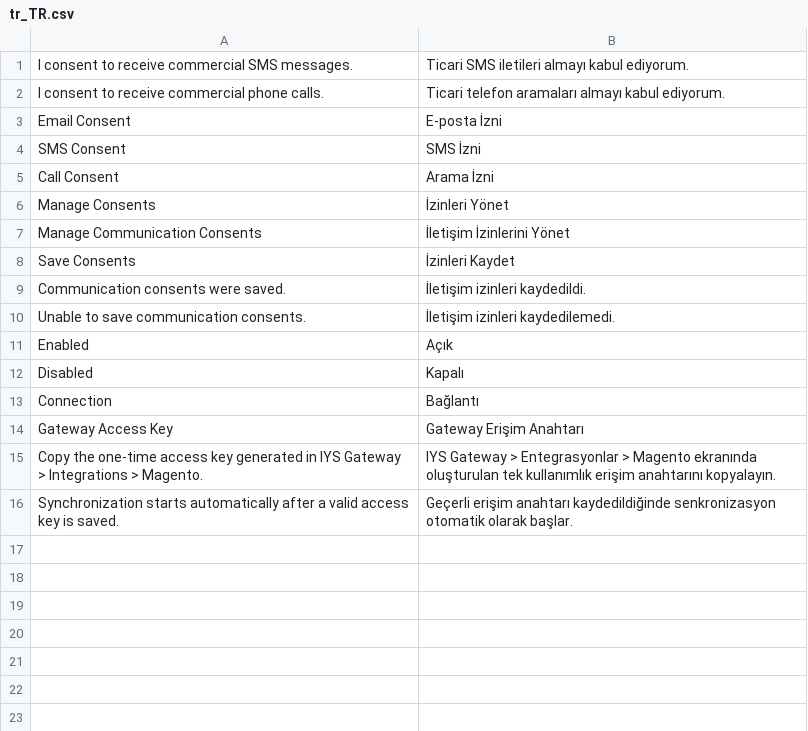
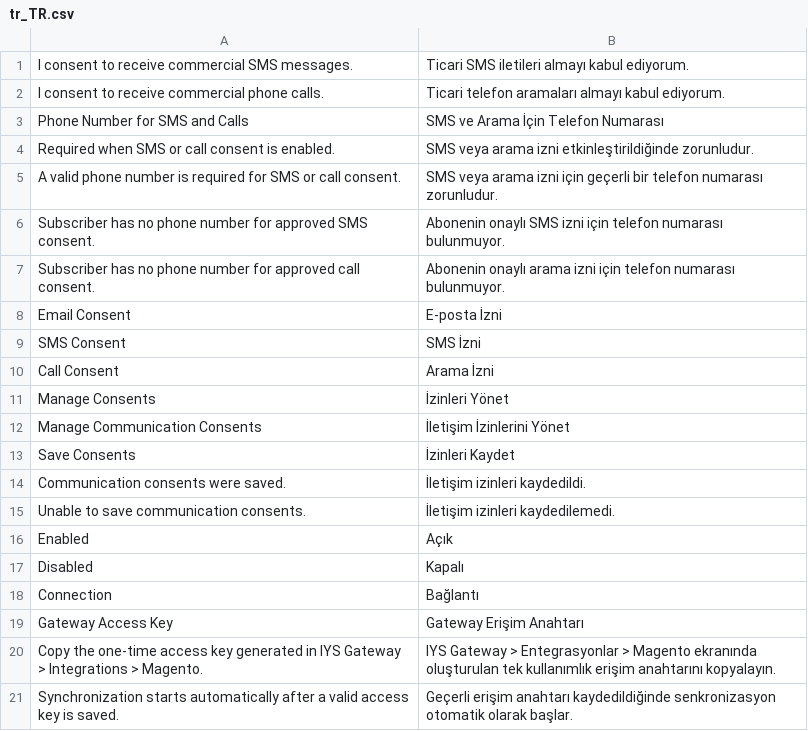
Before and after one commit to fxcommerce/magento2-iys-gateway, a CSV file: i18n/tr_TR.csv, drawn as a sheet.

Commit message:
Translate phone recipient consent fields

```diff
--- a/i18n/tr_TR.csv
+++ b/i18n/tr_TR.csv
@@ -2,2 +2,7 @@
 "I consent to receive commercial phone calls.","Ticari telefon aramaları almayı kabul ediyorum."
+"Phone Number for SMS and Calls","SMS ve Arama İçin Telefon Numarası"
+"Required when SMS or call consent is enabled.","SMS veya arama izni etkinleştirildiğinde zorunludur."
+"A valid phone number is required for SMS or call consent.","SMS veya arama izni için geçerli bir telefon numarası zorunludur."
+"Subscriber has no phone number for approved SMS consent.","Abonenin onaylı SMS izni için telefon numarası bulunmuyor."
+"Subscriber has no phone number for approved call consent.","Abonenin onaylı arama izni için telefon numarası bulunmuyor."
 "Email Consent","E-posta İzni"
```
